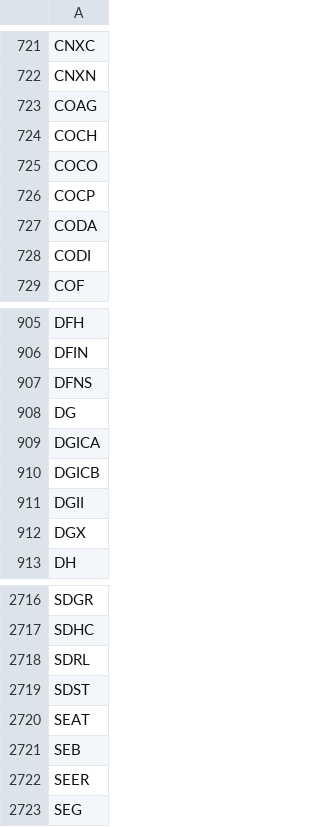
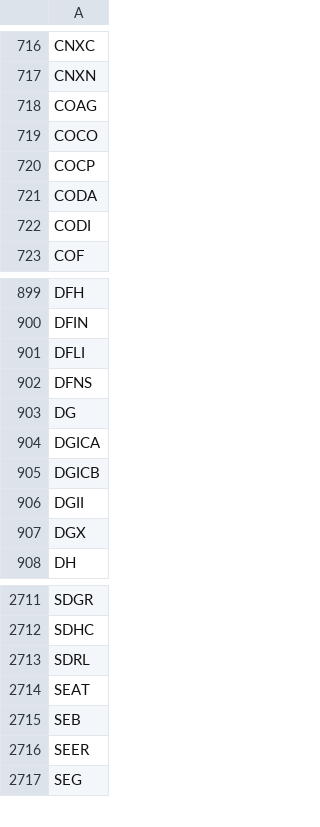
Before and after one commit to greenmtnboy/py-portfolio-index, a CSV file: py_portfolio_index/bin/cached_ticker_list.csv, drawn as a sheet; only a part is shown, gaps mark what is left out; removed rows and columns are numbered as before the commit, all else as after; the diff covers the shown part only; the diff names each change by its address in the sheet, - before the commit and + after, or states it on an @@ line.

```diff
--- a/py_portfolio_index/bin/cached_ticker_list.csv
+++ b/py_portfolio_index/bin/cached_ticker_list.csv
-row 724: COCH
+row 901: DFLI
-row 2719: SDST
```
Also changed, not shown: 5 removed rows elsewhere in this file, 22 other files.
